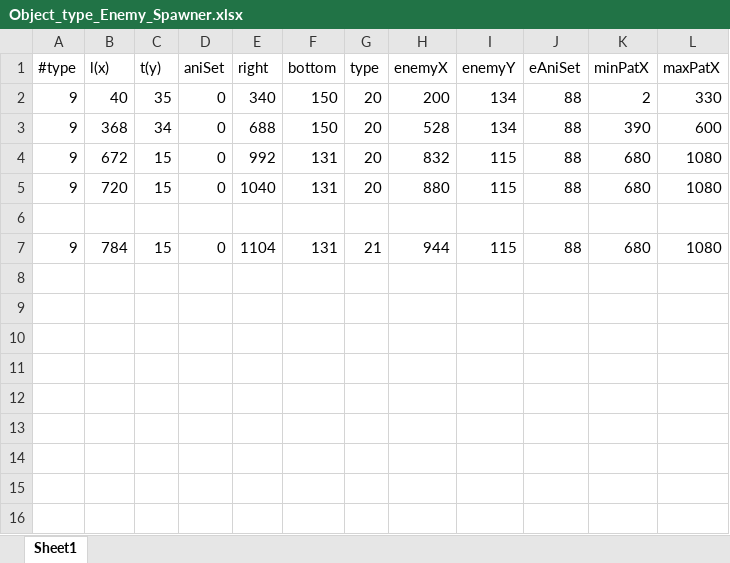
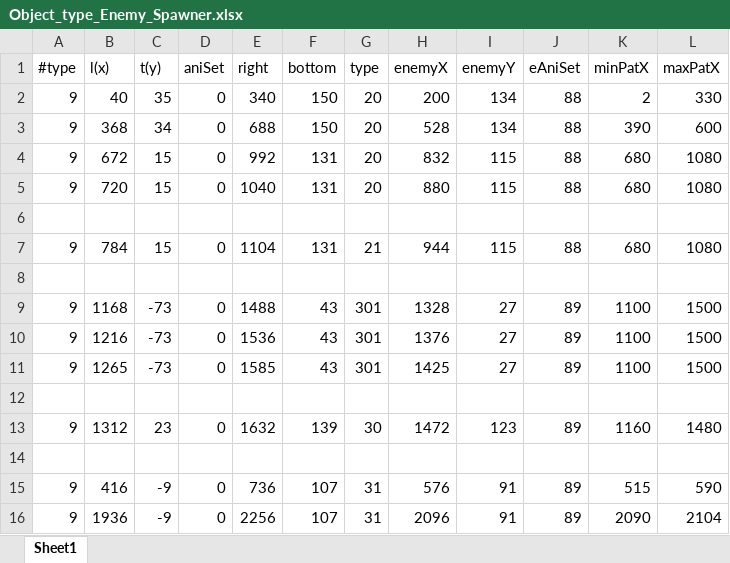
Before and after one commit to ngtsnn/Mario_Bors_3, an Excel workbook: Super_Mario_Bros3-main/Super_Mario_Bros3/Object_type_Enemy_Spawner.xlsx, sheet Sheet1, drawn as a sheet; values as stored, in another font and other column widths than the file's, no borders; the diff names each change by its address in the sheet, - before the commit and + after, or states it on an @@ line.

```diff
--- a/Super_Mario_Bros3-main/Super_Mario_Bros3/Object_type_Enemy_Spawner.xlsx (sheet Sheet1)
+++ b/Super_Mario_Bros3-main/Super_Mario_Bros3/Object_type_Enemy_Spawner.xlsx (sheet Sheet1)
+row 8: (empty)
+row 9: 9 | 1168 | -73 | 0 | 1488 | 43 | 301 | 1328 | 27 | 89 | 1100 | 1500
+row 10: 9 | 1216 | -73 | 0 | 1536 | 43 | 301 | 1376 | 27 | 89 | 1100 | 1500
+row 11: 9 | 1265 | -73 | 0 | 1585 | 43 | 301 | 1425 | 27 | 89 | 1100 | 1500
+row 12: (empty)
+row 13: 9 | 1312 | 23 | 0 | 1632 | 139 | 30 | 1472 | 123 | 89 | 1160 | 1480
+row 14: (empty)
+row 15: 9 | 416 | -9 | 0 | 736 | 107 | 31 | 576 | 91 | 89 | 515 | 590
+row 16: 9 | 1936 | -9 | 0 | 2256 | 107 | 31 | 2096 | 91 | 89 | 2090 | 2104
```
Also changed, not shown: 10 other files.
